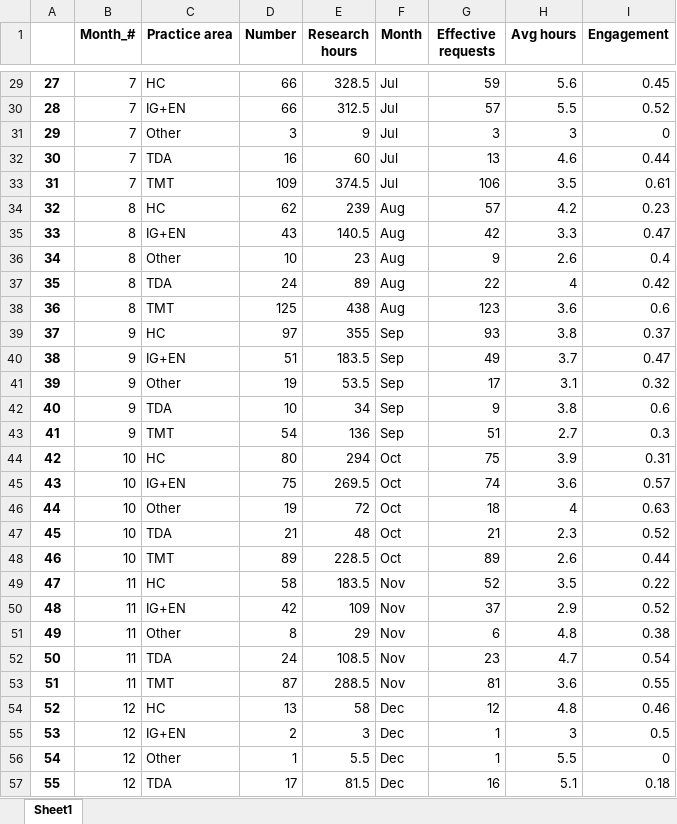
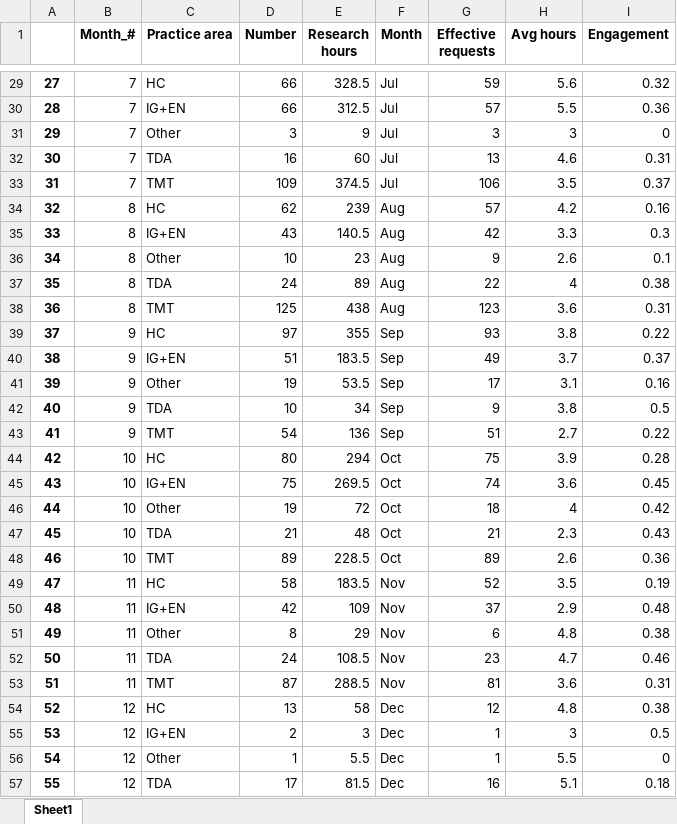
Before and after one commit to EVS-Osmel/streamlit-dashboard, an Excel workbook: pa_data.xlsx, sheet Sheet1, drawn as a sheet; only a part is shown, gaps mark what is left out; values as stored, in another font and other column widths than the file's, no borders; the diff covers the shown part only; the diff names each change by its address in the sheet, - before the commit and + after, or states it on an @@ line.

```diff
--- a/pa_data.xlsx (sheet Sheet1)
+++ b/pa_data.xlsx (sheet Sheet1)
-I29 (Engagement): 0.45
+I29 (Engagement): 0.32
-I30 (Engagement): 0.52
+I30 (Engagement): 0.36
-I32 (Engagement): 0.44
+I32 (Engagement): 0.31
-I33 (Engagement): 0.61
+I33 (Engagement): 0.37
-I34 (Engagement): 0.23
+I34 (Engagement): 0.16
-I35 (Engagement): 0.47
+I35 (Engagement): 0.3
-I36 (Engagement): 0.4
+I36 (Engagement): 0.1
-I37 (Engagement): 0.42
+I37 (Engagement): 0.38
-I38 (Engagement): 0.6
+I38 (Engagement): 0.31
-I39 (Engagement): 0.37
+I39 (Engagement): 0.22
-I40 (Engagement): 0.47
+I40 (Engagement): 0.37
-I41 (Engagement): 0.32
+I41 (Engagement): 0.16
-I42 (Engagement): 0.6
+I42 (Engagement): 0.5
-I43 (Engagement): 0.3
+I43 (Engagement): 0.22
-I44 (Engagement): 0.31
+I44 (Engagement): 0.28
-I45 (Engagement): 0.57
+I45 (Engagement): 0.45
-I46 (Engagement): 0.63
+I46 (Engagement): 0.42
-I47 (Engagement): 0.52
+I47 (Engagement): 0.43
-I48 (Engagement): 0.44
+I48 (Engagement): 0.36
-I49 (Engagement): 0.22
+I49 (Engagement): 0.19
-I50 (Engagement): 0.52
+I50 (Engagement): 0.48
-I52 (Engagement): 0.54
+I52 (Engagement): 0.46
-I53 (Engagement): 0.55
+I53 (Engagement): 0.31
-I54 (Engagement): 0.46
+I54 (Engagement): 0.38
```
Also changed, not shown: 26 edited cells elsewhere in this sheet, GRO_data.xlsx, 1 other file.
